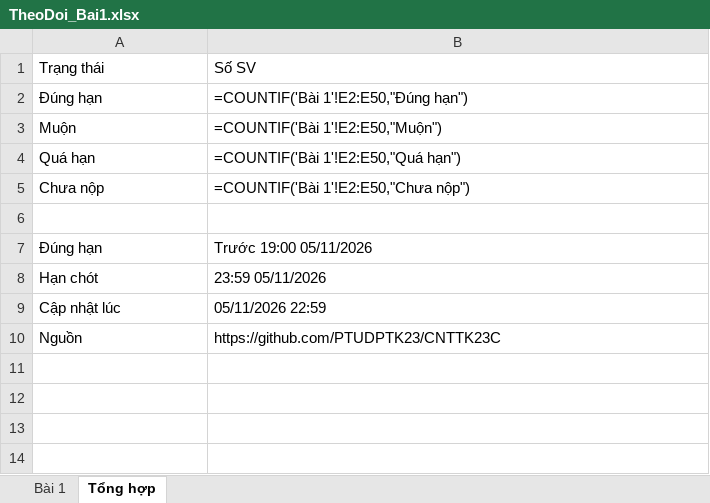
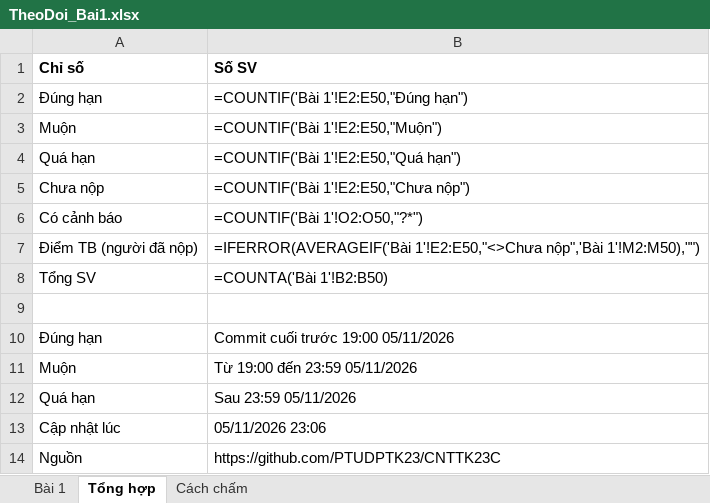
Before and after one commit to ChThao/PTUDPT-K23C, an Excel workbook: _BangTheoDoi/TheoDoi_Bai1.xlsx, sheet Tổng hợp, drawn as a sheet; values as stored, in another font and other column widths than the file's, no borders; formulas without a stored value are shown as written; removed rows and columns are numbered as before the commit, all else as after; the diff names each change by its address in the sheet, - before the commit and + after, or states it on an @@ line.

```diff
--- a/_BangTheoDoi/TheoDoi_Bai1.xlsx (sheet Tổng hợp)
+++ b/_BangTheoDoi/TheoDoi_Bai1.xlsx (sheet Tổng hợp)
+sheet tab: Cách chấm
-A1: Trạng thái
+A1: Chỉ số
-A1:B1 bold: off
+A1:B1 bold: on
+row 6: Có cảnh báo | =COUNTIF('Bài 1'!O2:O50,"?*")
+row 7: Điểm TB (người đã nộp) | =IFERROR(AVERAGEIF('Bài 1'!E2:E50,"<>Chưa nộp",'Bài 1'!M2:M50),"")
+row 8: Tổng SV | =COUNTA('Bài 1'!B2:B50)
-B10 (Số SV): Trước 19:00 05/11/2026
+B10 (Số SV): Commit cuối trước 19:00 05/11/2026
-row 8: Hạn chót | 23:59 05/11/2026
+row 11: Muộn | Từ 19:00 đến 23:59 05/11/2026
+row 12: Quá hạn | Sau 23:59 05/11/2026
-B13 (Số SV): 05/11/2026 22:59
+B13 (Số SV): 05/11/2026 23:06
```
Also changed, not shown: sheet Bài 1, 4 other files.
